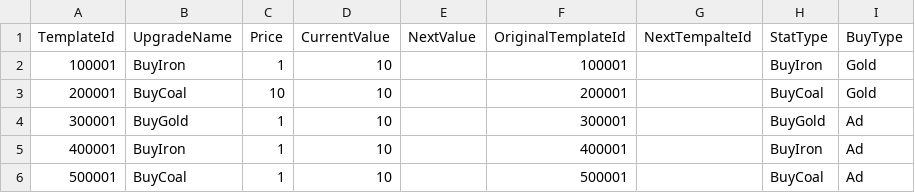
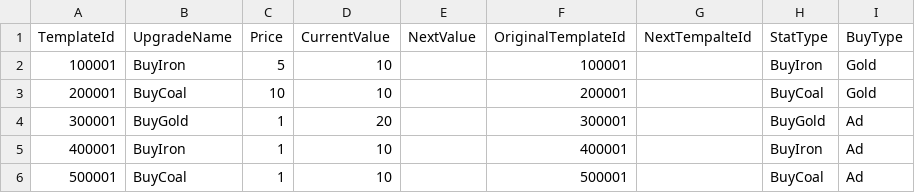
Before and after one commit to MajorGKing/Hit_the_Forge, a CSV file: Client/Assets/@Resources/Data/ExcelData/ShopProductData.csv, drawn as a sheet.

```diff
--- a/Client/Assets/@Resources/Data/ExcelData/ShopProductData.csv
+++ b/Client/Assets/@Resources/Data/ExcelData/ShopProductData.csv
@@ -1,5 +1,5 @@
 TemplateId,UpgradeName,Price,CurrentValue,NextValue,OriginalTemplateId,NextTempalteId,StatType,BuyType
-100001,BuyIron,1,10,,100001,,BuyIron,Gold
+100001,BuyIron,5,10,,100001,,BuyIron,Gold
 200001,BuyCoal,10,10,,200001,,BuyCoal,Gold
-300001,BuyGold,1,10,,300001,,BuyGold,Ad
+300001,BuyGold,1,20,,300001,,BuyGold,Ad
 400001,BuyIron,1,10,,400001,,BuyIron,Ad
```
Also changed, not shown: Client/Assets/@Resources/Data/ExcelData/EnhancementData.csv, Client/Assets/@Resources/Data/ExcelData/TownUpgradeData.csv, 5 other files.
